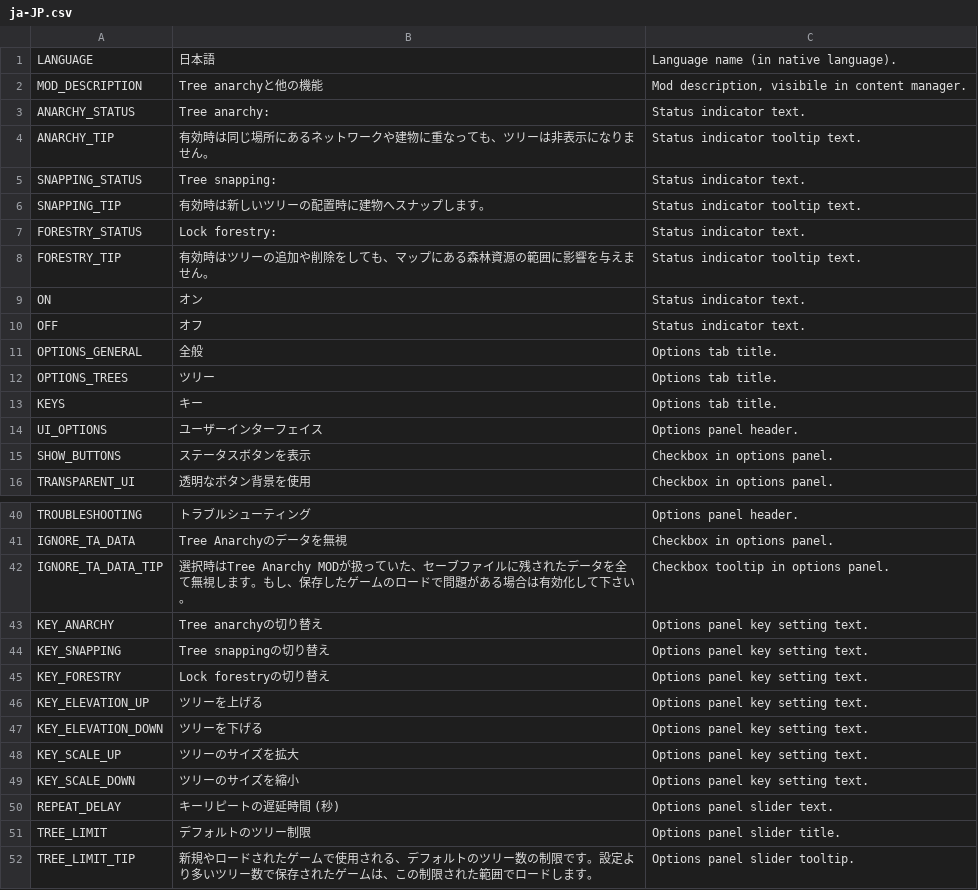
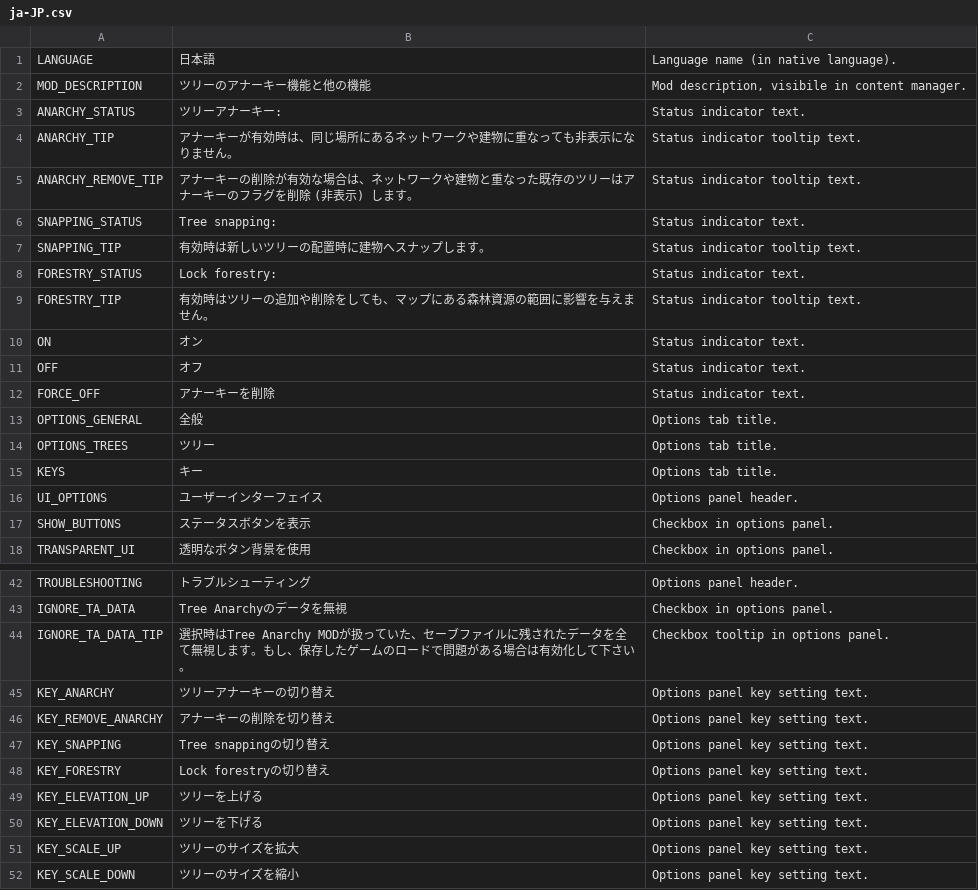
Before and after one commit to algernon-A/TreeControl, a CSV file: Translations/ja-JP.csv, drawn as a sheet; only a part is shown, gaps mark what is left out; the shorter side is filled out with more unchanged rows.

```diff
--- a/Translations/ja-JP.csv
+++ b/Translations/ja-JP.csv
@@ -1,5 +1,6 @@
 "LANGUAGE","日本語","Language name (in native language)."
-"MOD_DESCRIPTION","Tree anarchyと他の機能","Mod description, visibile in content manager."
-"ANARCHY_STATUS","Tree anarchy:","Status indicator text."
-"ANARCHY_TIP","有効時は同じ場所にあるネットワークや建物に重なっても、ツリーは非表示になりません。","Status indicator tooltip text."
+"MOD_DESCRIPTION","ツリーのアナーキー機能と他の機能","Mod description, visibile in content manager."
+"ANARCHY_STATUS","ツリーアナーキー:","Status indicator text."
+"ANARCHY_TIP","アナーキーが有効時は、同じ場所にあるネットワークや建物に重なっても非表示になりません。","Status indicator tooltip text."
+"ANARCHY_REMOVE_TIP","アナーキーの削除が有効な場合は、ネットワークや建物と重なった既存のツリーはアナーキーのフラグを削除 (非表示) します。","Status indicator tooltip text."
 "SNAPPING_STATUS","Tree snapping:","Status indicator text."
@@ -10,2 +11,3 @@
 "OFF","オフ","Status indicator text."
+"FORCE_OFF","アナーキーを削除","Status indicator text."
 "OPTIONS_GENERAL","全般","Options tab title."
@@ -42,3 +44,4 @@
 "IGNORE_TA_DATA_TIP","選択時はTree Anarchy MODが扱っていた、セーブファイルに残されたデータを全て無視します。もし、保存したゲームのロードで問題がある場合は有効化して下さい。","Checkbox tooltip in options panel."
-"KEY_ANARCHY","Tree anarchyの切り替え","Options panel key setting text."
+"KEY_ANARCHY","ツリーアナーキーの切り替え","Options panel key setting text."
+"KEY_REMOVE_ANARCHY","アナーキーの削除を切り替え","Options panel key setting text."
 "KEY_SNAPPING","Tree snappingの切り替え","Options panel key setting text."
```
Also changed, not shown: Translations/de-DE.csv, Translations/ko-KR.csv, 7 other files.
